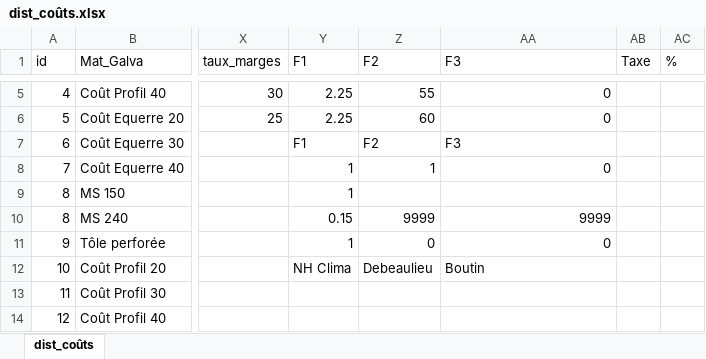
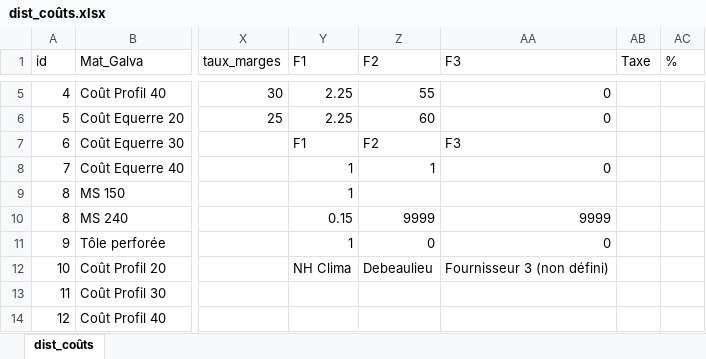
Before and after one commit to ductair/ductaironline, an Excel workbook: Remote/ug16/Données/04/dist_coûts.xlsx, sheet dist_coûts, drawn as a sheet; only a part is shown, gaps mark what is left out; values as stored, in another font and other column widths than the file's, no borders; the diff names each change by its address in the sheet, - before the commit and + after, or states it on an @@ line.

```diff
--- a/Remote/ug16/Données/04/dist_coûts.xlsx (sheet dist_coûts)
+++ b/Remote/ug16/Données/04/dist_coûts.xlsx (sheet dist_coûts)
-AA12 (F3): Boutin
+AA12 (F3): Fournisseur 3 (non défini)
```
Also changed, not shown: Remote/ug16/Commun/dist_users.xlsx.
